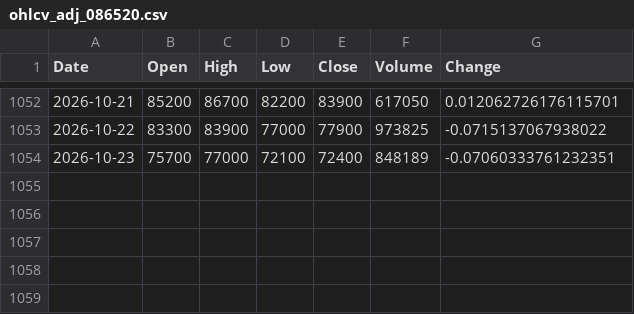
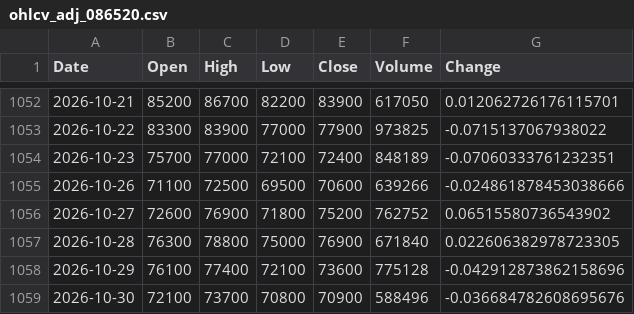
Before and after one commit to HvsOdream/narrative-nexus, a CSV file: data/raw/fdr/ohlcv_adj_086520.csv, drawn as a sheet; only a part is shown, gaps mark what is left out; the diff names each change by its address in the sheet, - before the commit and + after, or states it on an @@ line.

```diff
--- a/data/raw/fdr/ohlcv_adj_086520.csv
+++ b/data/raw/fdr/ohlcv_adj_086520.csv
+row 1055: 2026-10-26 | 71100 | 72500 | 69500 | 70600 | 639266 | -0.024861878453038666
+row 1056: 2026-10-27 | 72600 | 76900 | 71800 | 75200 | 762752 | 0.06515580736543902
+row 1057: 2026-10-28 | 76300 | 78800 | 75000 | 76900 | 671840 | 0.022606382978723305
+row 1058: 2026-10-29 | 76100 | 77400 | 72100 | 73600 | 775128 | -0.042912873862158696
+row 1059: 2026-10-30 | 72100 | 73700 | 70800 | 70900 | 588496 | -0.036684782608695676
```
Also changed, not shown: data/raw/fdr/ohlcv_adj_000250.csv, data/raw/fdr/ohlcv_adj_001570.csv, 28 other files.
